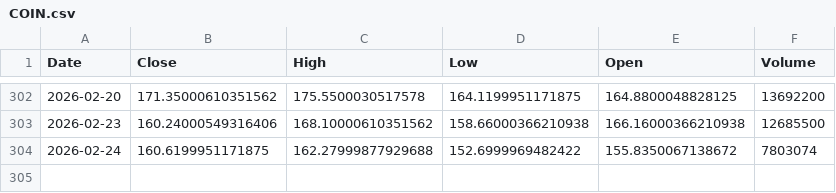
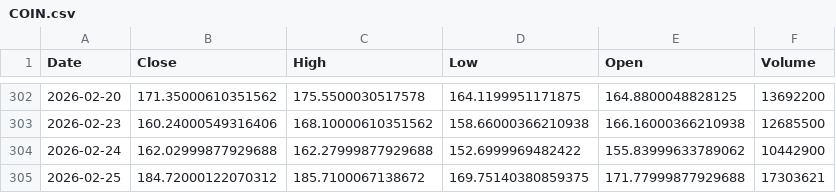
Before and after one commit to Stell0/financealerts, a CSV file: data/COIN.csv, drawn as a sheet; only a part is shown, gaps mark what is left out.

```diff
--- a/data/COIN.csv
+++ b/data/COIN.csv
@@ -303,2 +303,3 @@ Date,Close,High,Low,Open,Volume
 2026-02-23,160.24000549316406,168.10000610351562,158.66000366210938,166.16000366210938,12685500
-2026-02-24,160.6199951171875,162.27999877929688,152.6999969482422,155.8350067138672,7803074
+2026-02-24,162.02999877929688,162.27999877929688,152.6999969482422,155.83999633789062,10442900
+2026-02-25,184.72000122070312,185.7100067138672,169.75140380859375,171.77999877929688,17303621
```
Also changed, not shown: data/FLNC.csv, data/NVDA.csv, 57 other files.
